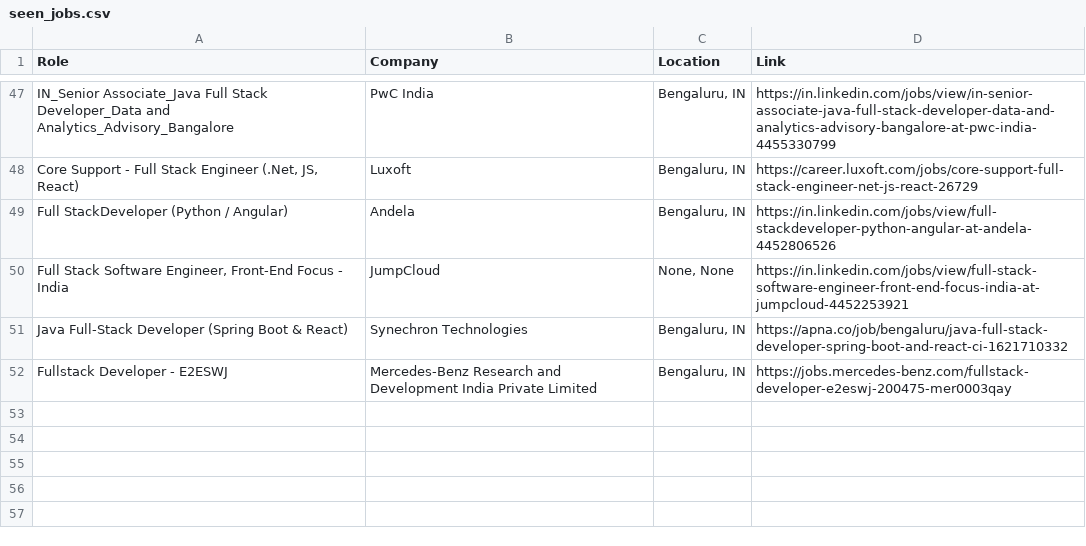
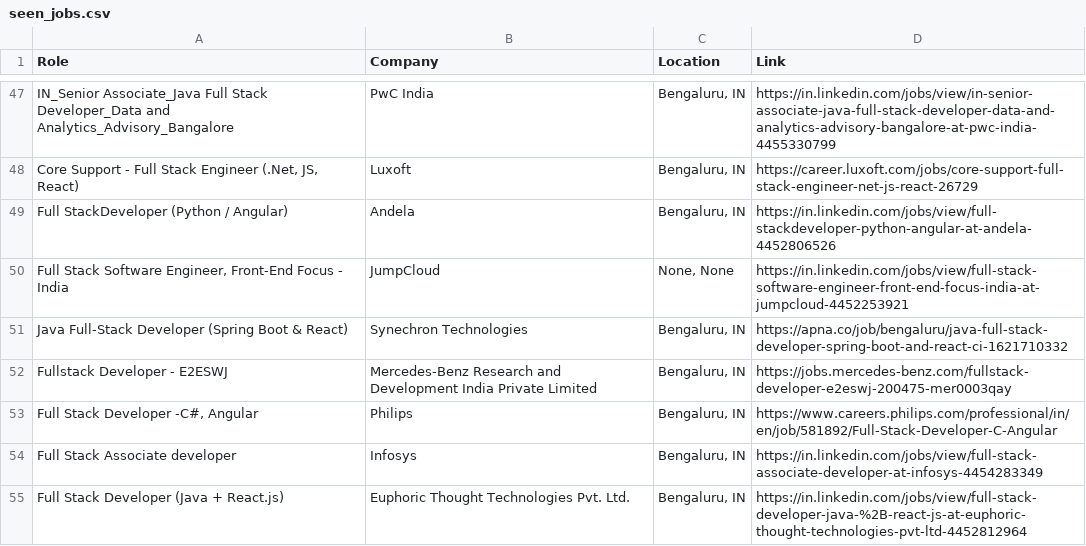
Before and after one commit to priyanshu0508/Automated-Job-Tracker-Alert, a CSV file: seen_jobs.csv, drawn as a sheet; only a part is shown, gaps mark what is left out.

```diff
--- a/seen_jobs.csv
+++ b/seen_jobs.csv
@@ -52 +52,4 @@ Java Full-Stack Developer (Spring Boot & React),Synechron Technologies,"Bengalur
 Fullstack Developer - E2ESWJ,Mercedes-Benz Research and Development India Private Limited,"Bengaluru, IN",https://jobs.mercedes-benz.com/fullstack-developer-e2eswj-200475-mer0003qay
+"Full Stack Developer -C#, Angular",Philips,"Bengaluru, IN",https://www.careers.philips.com/professional/in/en/job/581892/Full-Stack-Developer-C-Angular
+Full Stack Associate developer,Infosys,"Bengaluru, IN",https://in.linkedin.com/jobs/view/full-stack-associate-developer-at-infosys-4454283349
+Full Stack Developer (Java + React.js),Euphoric Thought Technologies Pvt. Ltd.,"Bengaluru, IN",https://in.linkedin.com/jobs/view/full-stack-developer-java-%2B-react-js-at-euphoric-thought-technologies-pvt-ltd-4452812964
```
